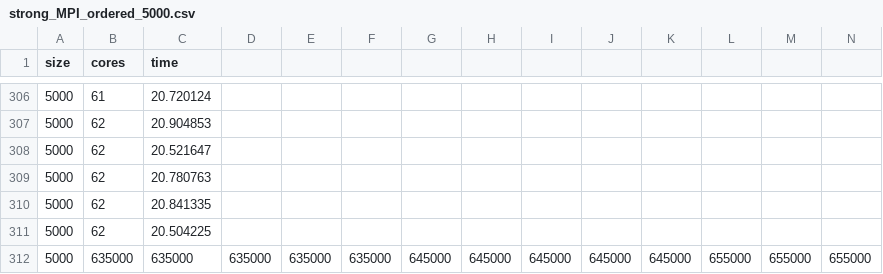
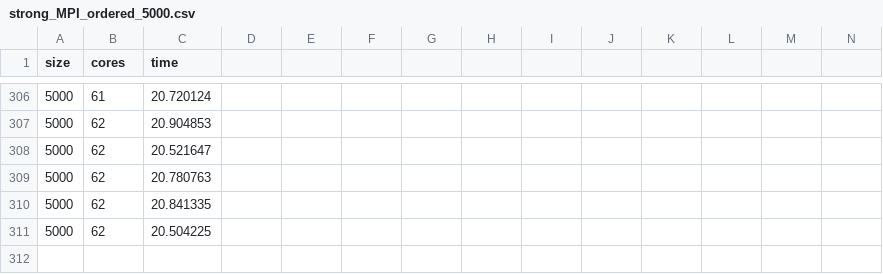
Before and after one commit to davidecapone/FHPC-Assignment, a CSV file: assignment_1/results/strong_MPI_ordered_5000.csv, drawn as a sheet; only a part is shown, gaps mark what is left out; rows hold the shown columns only; the diff names each change by its address in the sheet, - before the commit and + after, or states it on an @@ line.

```diff
--- a/assignment_1/results/strong_MPI_ordered_5000.csv
+++ b/assignment_1/results/strong_MPI_ordered_5000.csv
-row 312: 5000 | 635000 | 635000 | 635000 | 635000 | 635000 | 645000 | 645000 | 645000 | 645000 | 645000 | 655000 | 655000 | 655000
```
Also changed, not shown: assignment_1/results/strong_MPI_ordered_10000.csv.
